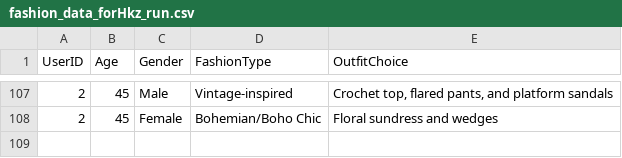
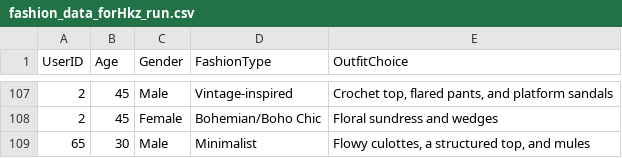
Before and after one commit to DThiwanka/RP_Configs, a CSV file: Recommndation/csvfiles/fashion_data_forHkz_run.csv, drawn as a sheet; only a part is shown, gaps mark what is left out.

```diff
--- a/Recommndation/csvfiles/fashion_data_forHkz_run.csv
+++ b/Recommndation/csvfiles/fashion_data_forHkz_run.csv
@@ -108 +108,2 @@ UserID,Age,Gender,FashionType,OutfitChoice
 2,45,Female,Bohemian/Boho Chic,Floral sundress and wedges
+65,30,Male,Minimalist,"Flowy culottes, a structured top, and mules"
```
Also changed, not shown: 1 other file.
